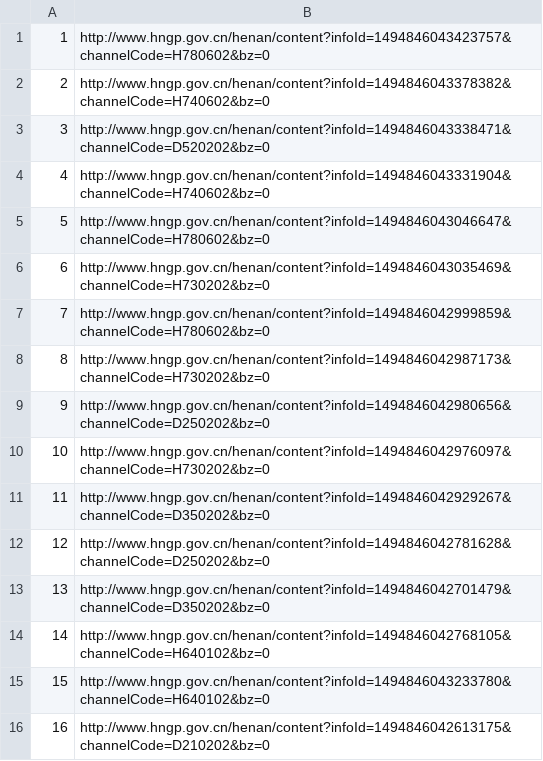
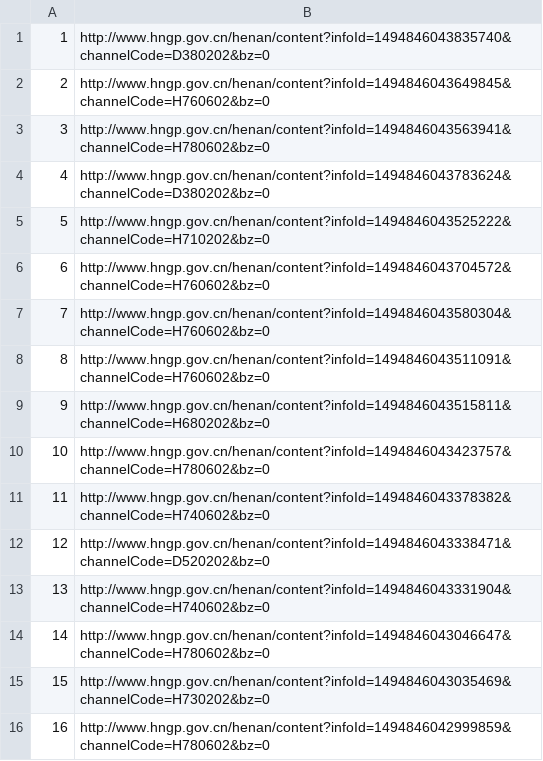
Before and after one commit to bug320/old_crawl, a CSV file: subPageUrl.csv, drawn as a sheet; only a part is shown; the shorter side is filled out with more unchanged rows; addresses are those after the commit; the diff covers the shown part only; the diff names each change by its address in the sheet, - before the commit and + after, or states it on an @@ line.

```diff
--- a/subPageUrl.csv
+++ b/subPageUrl.csv
+row 1: 1 | http://www.hngp.gov.cn/henan/content?infoId=1494846043835740&channelCode=D380202&bz=0
+row 2: 2 | http://www.hngp.gov.cn/henan/content?infoId=1494846043649845&channelCode=H760602&bz=0
+row 3: 3 | http://www.hngp.gov.cn/henan/content?infoId=1494846043563941&channelCode=H780602&bz=0
+row 4: 4 | http://www.hngp.gov.cn/henan/content?infoId=1494846043783624&channelCode=D380202&bz=0
+row 5: 5 | http://www.hngp.gov.cn/henan/content?infoId=1494846043525222&channelCode=H710202&bz=0
+row 6: 6 | http://www.hngp.gov.cn/henan/content?infoId=1494846043704572&channelCode=H760602&bz=0
+row 7: 7 | http://www.hngp.gov.cn/henan/content?infoId=1494846043580304&channelCode=H760602&bz=0
+row 8: 8 | http://www.hngp.gov.cn/henan/content?infoId=1494846043511091&channelCode=H760602&bz=0
+row 9: 9 | http://www.hngp.gov.cn/henan/content?infoId=1494846043515811&channelCode=H680202&bz=0
@@ column A renumbered between rows 10 and 30 @@
```
Also changed, not shown: 39 removed rows elsewhere in this file, 1 other file.
